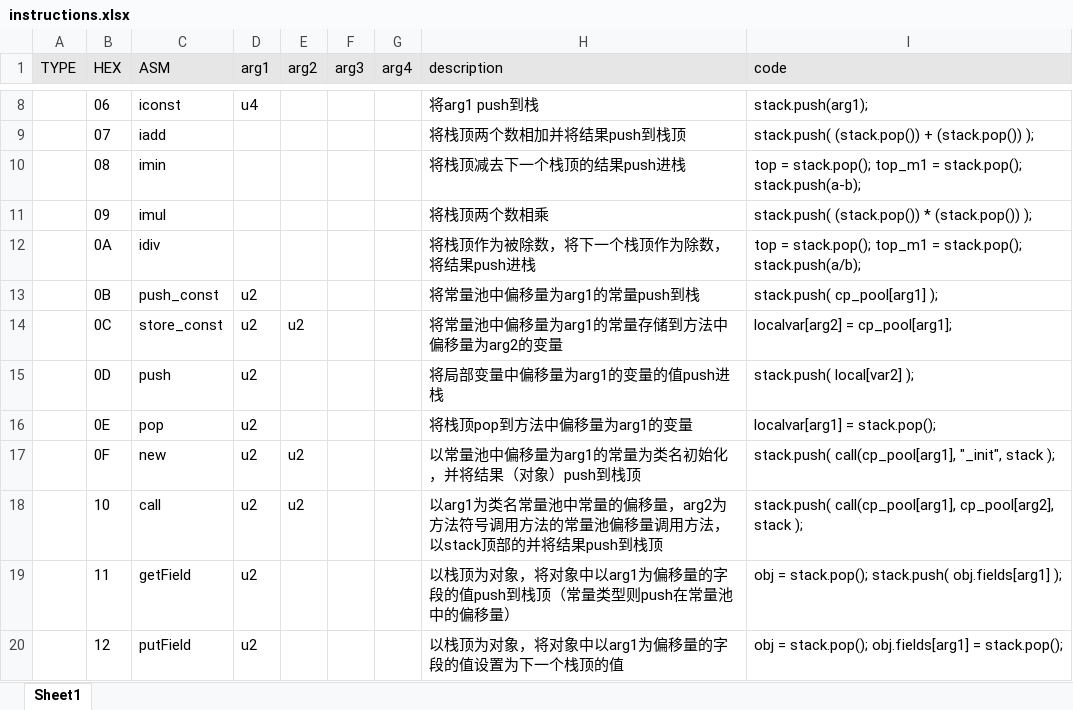
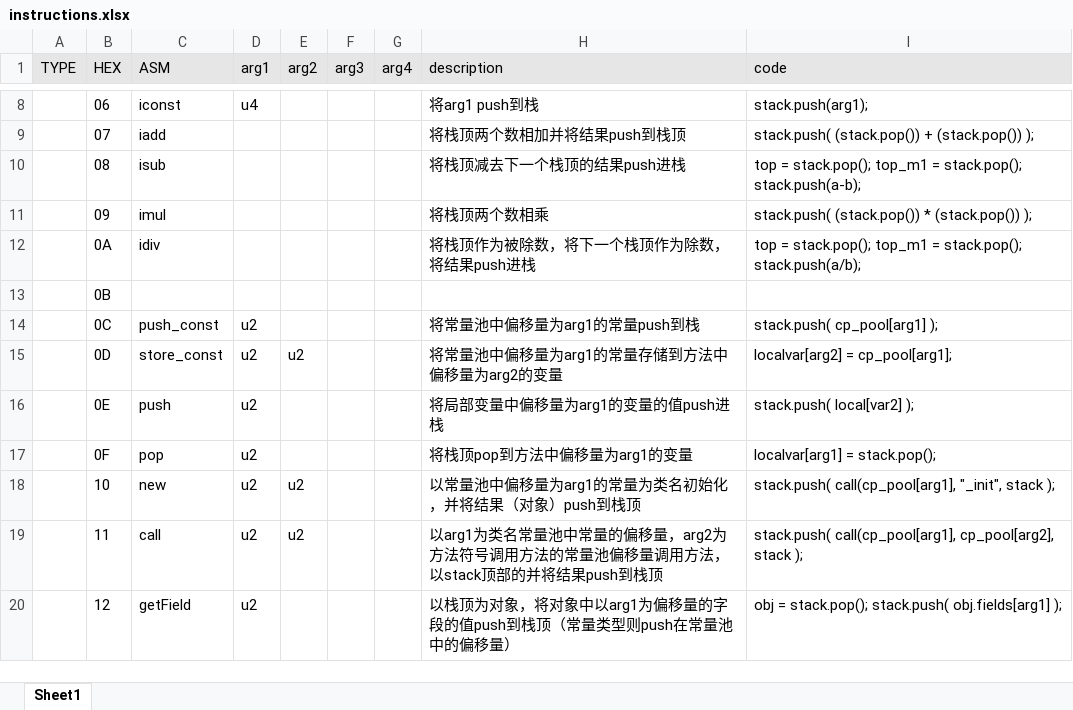
Before and after one commit to XDomHatter/Tea_TimerVM, an Excel workbook: instructions.xlsx, sheet Sheet1, drawn as a sheet; only a part is shown, gaps mark what is left out; values as stored, in another font and other column widths than the file's, no borders; the diff covers the shown part only; the diff names each change by its address in the sheet, - before the commit and + after, or states it on an @@ line.

```diff
--- a/instructions.xlsx (sheet Sheet1)
+++ b/instructions.xlsx (sheet Sheet1)
-C10 (ASM): imin
+C10 (ASM): isub
-C13 (ASM): push_const
+C13 (ASM): (empty)
-D13 (arg1): u2
+D13 (arg1): (empty)
-H13 (description): 将常量池中偏移量为arg1的常量push到栈
+H13 (description): (empty)
-I13 (code): stack.push( cp_pool[arg1] );
+I13 (code): (empty)
-C14 (ASM): store_const
+C14 (ASM): push_const
-E14 (arg2): u2
+E14 (arg2): (empty)
-H14 (description): 将常量池中偏移量为arg1的常量存储到方法中偏移量为arg2的变量
+H14 (description): 将常量池中偏移量为arg1的常量push到栈
-I14 (code): localvar[arg2] = cp_pool[arg1];
+I14 (code): stack.push( cp_pool[arg1] );
-C15 (ASM): push
+C15 (ASM): store_const
-E15 (arg2): (empty)
+E15 (arg2): u2
-H15 (description): 将局部变量中偏移量为arg1的变量的值push进栈
+H15 (description): 将常量池中偏移量为arg1的常量存储到方法中偏移量为arg2的变量
-I15 (code): stack.push( local[var2] );
+I15 (code): localvar[arg2] = cp_pool[arg1];
-C16 (ASM): pop
+C16 (ASM): push
-H16 (description): 将栈顶pop到方法中偏移量为arg1的变量
+H16 (description): 将局部变量中偏移量为arg1的变量的值push进栈
-I16 (code): localvar[arg1] = stack.pop();
+I16 (code): stack.push( local[var2] );
-C17 (ASM): new
+C17 (ASM): pop
-E17 (arg2): u2
+E17 (arg2): (empty)
-H17 (description): 以常量池中偏移量为arg1的常量为类名初始化，并将结果（对象）push到栈顶
+H17 (description): 将栈顶pop到方法中偏移量为arg1的变量
-I17 (code): stack.push( call(cp_pool[arg1], "_init", stack );
+I17 (code): localvar[arg1] = stack.pop();
-C18 (ASM): call
+C18 (ASM): new
-H18 (description): 以arg1为类名常量池中常量的偏移量，arg2为方法符号调用方法的常量池偏移量调用方法，以stack顶部的并将结果push到栈顶
+H18 (description): 以常量池中偏移量为arg1的常量为类名初始化，并将结果（对象）push到栈顶
-I18 (code): stack.push( call(cp_pool[arg1], cp_pool[arg2], stack );
+I18 (code): stack.push( call(cp_pool[arg1], "_init", stack );
-C19 (ASM): getField
+C19 (ASM): call
-E19 (arg2): (empty)
+E19 (arg2): u2
-H19 (description): 以栈顶为对象，将对象中以arg1为偏移量的字段的值push到栈顶（常量类型则push在常量池中的偏移量）
+H19 (description): 以arg1为类名常量池中常量的偏移量，arg2为方法符号调用方法的常量池偏移量调用方法，以stack顶部的并将结果push到栈顶
-I19 (code): obj = stack.pop(); stack.push( obj.fields[arg1] );
+I19 (code): stack.push( call(cp_pool[arg1], cp_pool[arg2], stack );
-C20 (ASM): putField
+C20 (ASM): getField
-H20 (description): 以栈顶为对象，将对象中以arg1为偏移量的字段的值设置为下一个栈顶的值
+H20 (description): 以栈顶为对象，将对象中以arg1为偏移量的字段的值push到栈顶（常量类型则push在常量池中的偏移量）
-I20 (code): …= stack.pop(); obj.fields[arg1] = stack.pop();
+I20 (code): …= stack.pop(); stack.push( obj.fields[arg1] );
```
Also changed, not shown: 9 edited cells elsewhere in this sheet, 37 other files.
